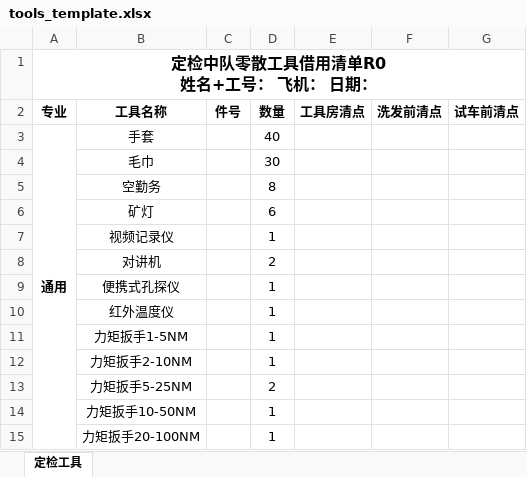
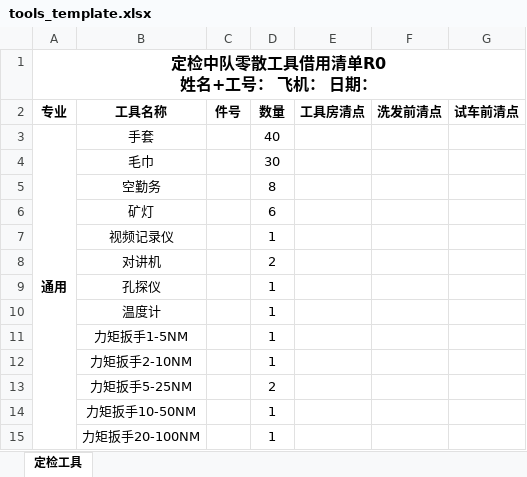
Before and after one commit to ElissaMA/reqman, an Excel workbook: assets/tools_template.xlsx, sheet 定检工具, drawn as a sheet; only a part is shown; values as stored, in another font and other column widths than the file's, no borders; the diff names each change by its address in the sheet, - before the commit and + after, or states it on an @@ line.

```diff
--- a/assets/tools_template.xlsx (sheet 定检工具)
+++ b/assets/tools_template.xlsx (sheet 定检工具)
-B9 (工具名称): 便携式孔探仪
+B9 (工具名称): 孔探仪
-B10 (工具名称): 红外温度仪
+B10 (工具名称): 温度计
```
Also changed, not shown: 2 other files.
